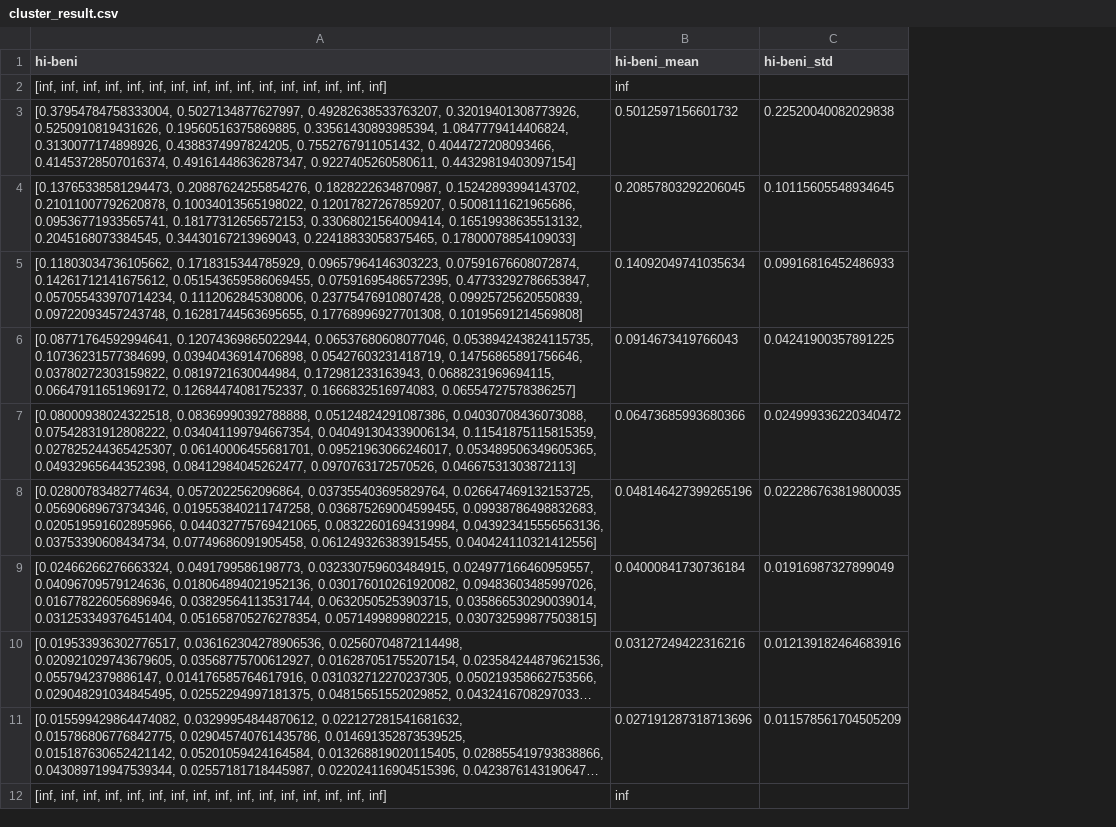
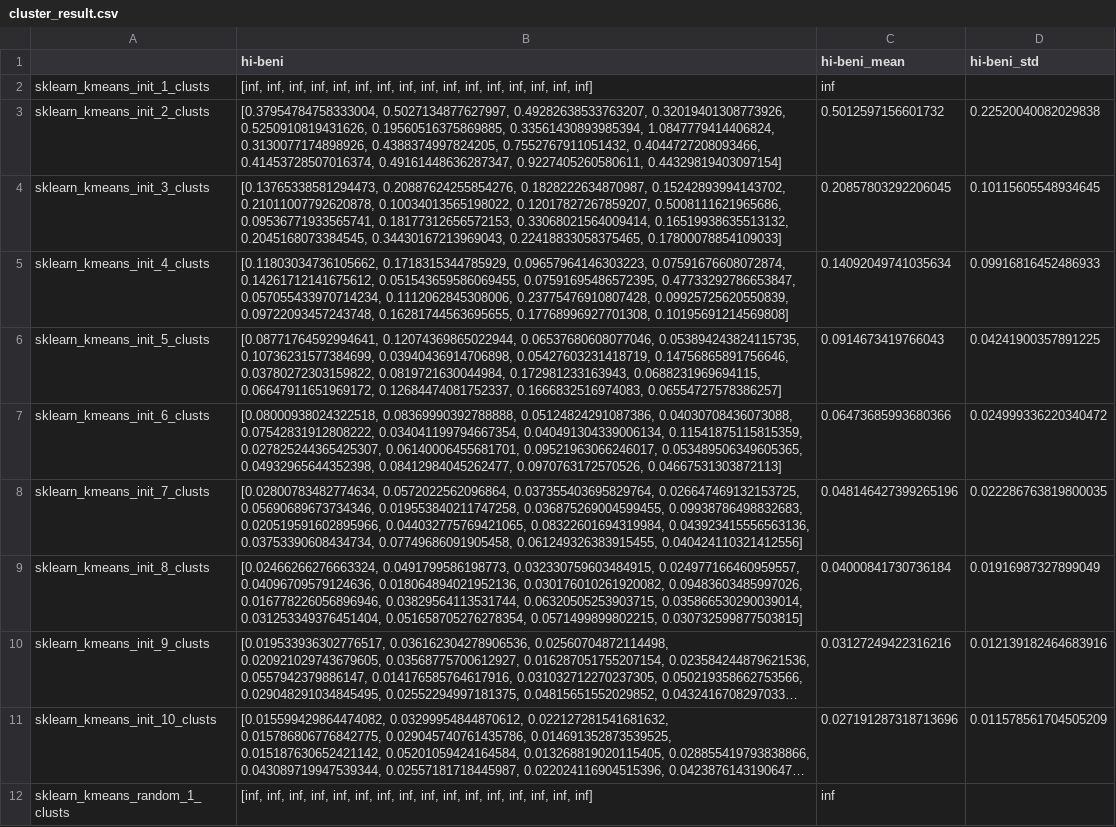
Before and after one commit to VSydorskyy/IASA_CV_LABS, a CSV file: lab_2/cluster_result.csv, drawn as a sheet; only a part is shown; long unchanged cells end in …; the diff names each change by its address in the sheet, - before the commit and + after, or states it on an @@ line.

Commit message:
table corrected

```diff
--- a/lab_2/cluster_result.csv
+++ b/lab_2/cluster_result.csv
+column A, rows 2-12: sklearn_kmeans_init_1_clusts | sklearn_kmeans_init_2_clusts | sklearn_kmeans_init_3_clusts | sklearn_kmeans_init_4_clusts | sklearn_kmeans_init_5_clusts | sklearn_kmeans_init_6_clusts | sklearn_kmeans_init_7_clusts | sklearn_kmeans_init_8_clusts | sklearn_kmeans_init_9_clusts | sklearn_kmeans_init_10_clusts | sklearn_kmeans_random_1_clusts
```
